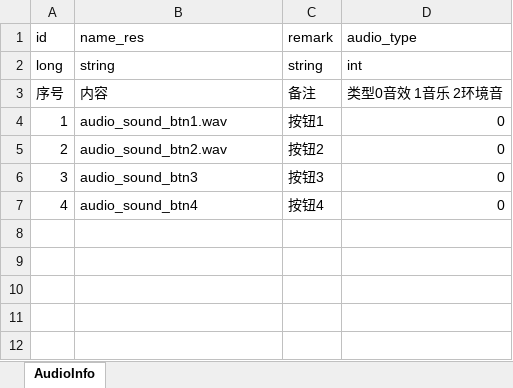
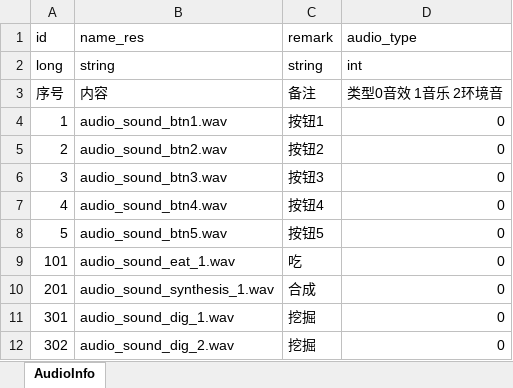
Before and after one commit to wobushiren79/ThaumAge, an Excel workbook: ThaumAge/Assets/Data/Excel/excel_audio_info.xlsx, sheet AudioInfo, drawn as a sheet; values as stored, in another font and other column widths than the file's, no borders; the diff names each change by its address in the sheet, - before the commit and + after, or states it on an @@ line.

```diff
--- a/ThaumAge/Assets/Data/Excel/excel_audio_info.xlsx (sheet AudioInfo)
+++ b/ThaumAge/Assets/Data/Excel/excel_audio_info.xlsx (sheet AudioInfo)
-B6 (name_res): audio_sound_btn3
+B6 (name_res): audio_sound_btn3.wav
-B7 (name_res): audio_sound_btn4
+B7 (name_res): audio_sound_btn4.wav
+row 8: 5 | audio_sound_btn5.wav | 按钮5 | 0
+row 9: 101 | audio_sound_eat_1.wav | 吃 | 0
+row 10: 201 | audio_sound_synthesis_1.wav | 合成 | 0
+row 11: 301 | audio_sound_dig_1.wav | 挖掘 | 0
+row 12: 302 | audio_sound_dig_2.wav | 挖掘 | 0
```
Also changed, not shown: 25 other files.
